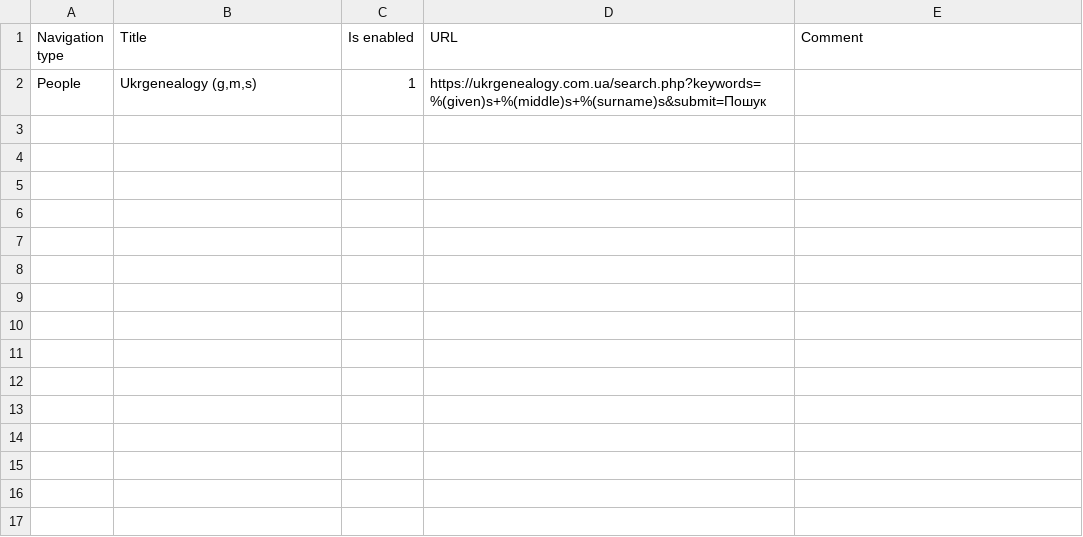
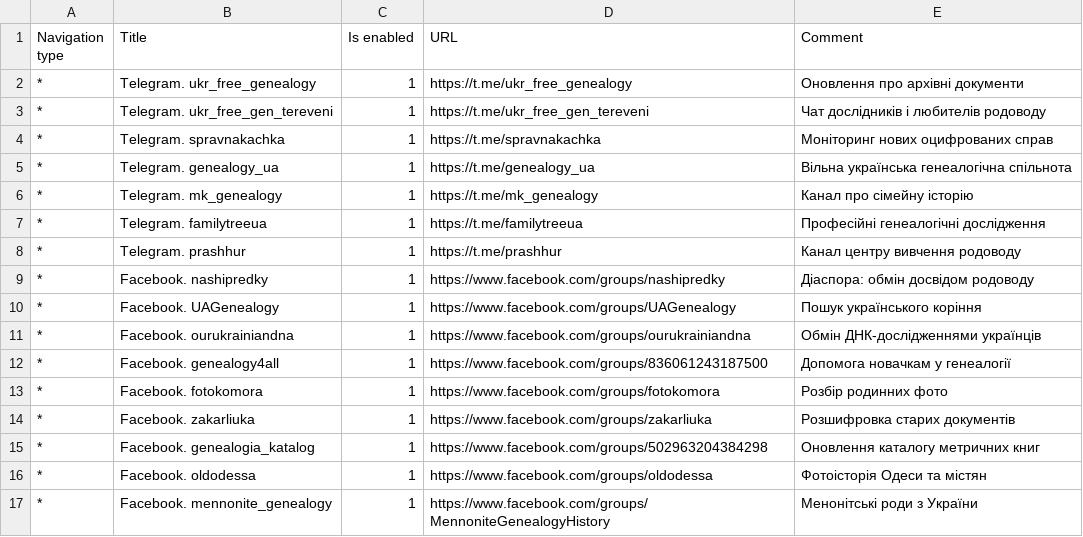
Before and after one commit to jurchello/WebSearch, a CSV file: assets/csv/ua-community-links.csv, drawn as a sheet; removed rows and columns are numbered as before the commit, all else as after; the diff names each change by its address in the sheet, - before the commit and + after, or states it on an @@ line.

Commit message:
Add supporting for regional archive, community and forums links #114

```diff
--- a/assets/csv/ua-community-links.csv
+++ b/assets/csv/ua-community-links.csv
-row 2: People | Ukrgenealogy (g,m,s) | 1 | https://ukrgenealogy.com.ua/search.php?keywords=%(given)s+%(middle)s+%(surname)s&submit=Пошук
+row 2: * | Telegram. ukr_free_genealogy | 1 | https://t.me/ukr_free_genealogy | Оновлення про архівні документи
+row 3: * | Telegram. ukr_free_gen_tereveni | 1 | https://t.me/ukr_free_gen_tereveni | Чат дослідників і любителів родоводу
+row 4: * | Telegram. spravnakachka | 1 | https://t.me/spravnakachka | Моніторинг нових оцифрованих справ
+row 5: * | Telegram. genealogy_ua | 1 | https://t.me/genealogy_ua | Вільна українська генеалогічна спільнота
+row 6: * | Telegram. mk_genealogy | 1 | https://t.me/mk_genealogy | Канал про сімейну історію
+row 7: * | Telegram. familytreeua | 1 | https://t.me/familytreeua | Професійні генеалогічні дослідження
+row 8: * | Telegram. prashhur | 1 | https://t.me/prashhur | Канал центру вивчення родоводу
+row 9: * | Facebook. nashipredky | 1 | https://www.facebook.com/groups/nashipredky | Діаспора: обмін досвідом родоводу
+row 10: * | Facebook. UAGenealogy | 1 | https://www.facebook.com/groups/UAGenealogy | Пошук українського коріння
+row 11: * | Facebook. ourukrainiandna | 1 | https://www.facebook.com/groups/ourukrainiandna | Обмін ДНК-дослідженнями українців
+row 12: * | Facebook. genealogy4all | 1 | https://www.facebook.com/groups/836061243187500 | Допомога новачкам у генеалогії
+row 13: * | Facebook. fotokomora | 1 | https://www.facebook.com/groups/fotokomora | Розбір родинних фото
+row 14: * | Facebook. zakarliuka | 1 | https://www.facebook.com/groups/zakarliuka | Розшифровка старих документів
+row 15: * | Facebook. genealogia_katalog | 1 | https://www.facebook.com/groups/502963204384298 | Оновлення каталогу метричних книг
+row 16: * | Facebook. oldodessa | 1 | https://www.facebook.com/groups/oldodessa | Фотоісторія Одеси та містян
+row 17: * | Facebook. mennonite_genealogy | 1 | https://www.facebook.com/groups/MennoniteGenealogyHistory | Менонітські роди з України
```
Also changed, not shown: 19 other files.
